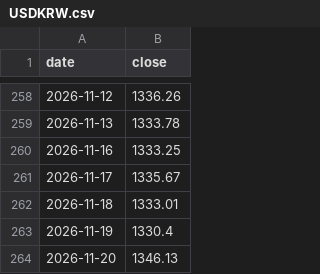
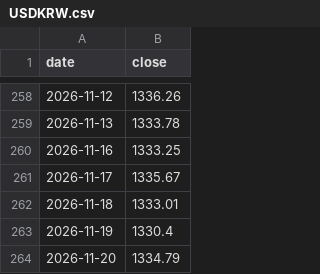
Before and after one commit to Junghyerim0818/moneyblog, a CSV file: tools/data/market/USDKRW.csv, drawn as a sheet; only a part is shown, gaps mark what is left out.

```diff
--- a/tools/data/market/USDKRW.csv
+++ b/tools/data/market/USDKRW.csv
@@ -263,2 +263,2 @@ date,close
 2026-11-19,1330.4
-2026-11-20,1346.13
+2026-11-20,1334.79
```
Also changed, not shown: 1 other file.
